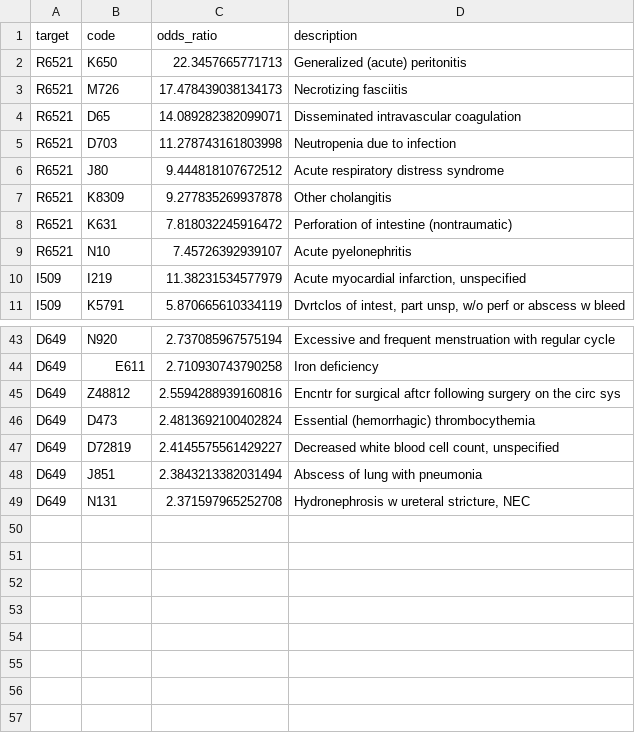
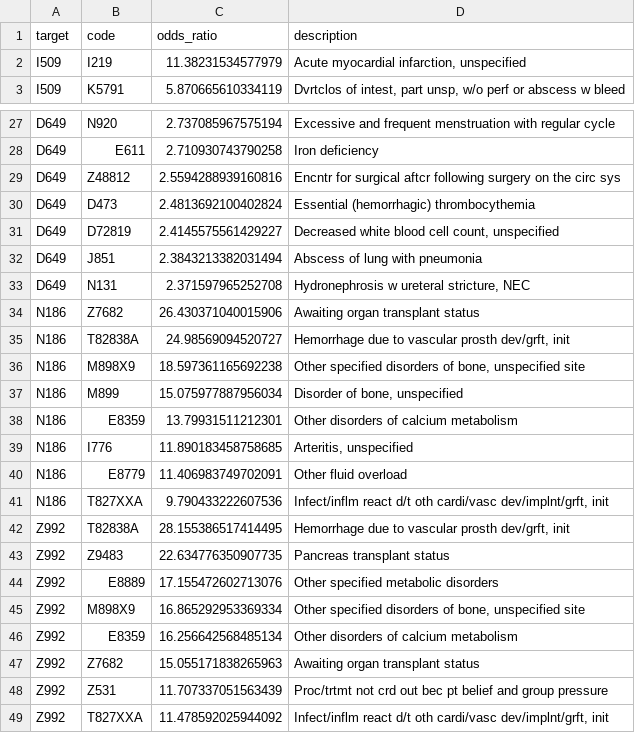
Before and after one commit to Professor-Pete/hospital-diagnosis-mining, a CSV file: results/target_top_predictors.csv, drawn as a sheet; only a part is shown, gaps mark what is left out; removed rows and columns are numbered as before the commit, all else as after; the diff covers the shown part only; the diff names each change by its address in the sheet, - before the commit and + after, or states it on an @@ line.

```diff
--- a/results/target_top_predictors.csv
+++ b/results/target_top_predictors.csv
-row 2: R6521 | K650 | 22.3457665771713 | Generalized (acute) peritonitis
-row 3: R6521 | M726 | 17.478439038134173 | Necrotizing fasciitis
-row 4: R6521 | D65 | 14.089282382099071 | Disseminated intravascular coagulation
-row 5: R6521 | D703 | 11.278743161803998 | Neutropenia due to infection
-row 6: R6521 | J80 | 9.444818107672512 | Acute respiratory distress syndrome
-row 7: R6521 | K8309 | 9.277835269937878 | Other cholangitis
-row 8: R6521 | K631 | 7.818032245916472 | Perforation of intestine (nontraumatic)
-row 9: R6521 | N10 | 7.45726392939107 | Acute pyelonephritis
+row 34: N186 | Z7682 | 26.430371040015906 | Awaiting organ transplant status
+row 35: N186 | T82838A | 24.98569094520727 | Hemorrhage due to vascular prosth dev/grft, init
+row 36: N186 | M898X9 | 18.597361165692238 | Other specified disorders of bone, unspecified site
+row 37: N186 | M899 | 15.075977887956034 | Disorder of bone, unspecified
+row 38: N186 | E8359 | 13.79931511212301 | Other disorders of calcium metabolism
+row 39: N186 | I776 | 11.890183458758685 | Arteritis, unspecified
+row 40: N186 | E8779 | 11.406983749702091 | Other fluid overload
+row 41: N186 | T827XXA | 9.790433222607536 | Infect/inflm react d/t oth cardi/vasc dev/implnt/grft, init
+row 42: Z992 | T82838A | 28.155386517414495 | Hemorrhage due to vascular prosth dev/grft, init
+row 43: Z992 | Z9483 | 22.634776350907735 | Pancreas transplant status
+row 44: Z992 | E8889 | 17.155472602713076 | Other specified metabolic disorders
+row 45: Z992 | M898X9 | 16.865292953369334 | Other specified disorders of bone, unspecified site
+row 46: Z992 | E8359 | 16.256642568485134 | Other disorders of calcium metabolism
+row 47: Z992 | Z7682 | 15.055171838265963 | Awaiting organ transplant status
+row 48: Z992 | Z531 | 11.707337051563439 | Proc/trtmt not crd out bec pt belief and group pressure
+row 49: Z992 | T827XXA | 11.478592025944092 | Infect/inflm react d/t oth cardi/vasc dev/implnt/grft, init
```
Also changed, not shown: 8 removed rows elsewhere in this file, results/target_comparison.csv, 5 other files.
